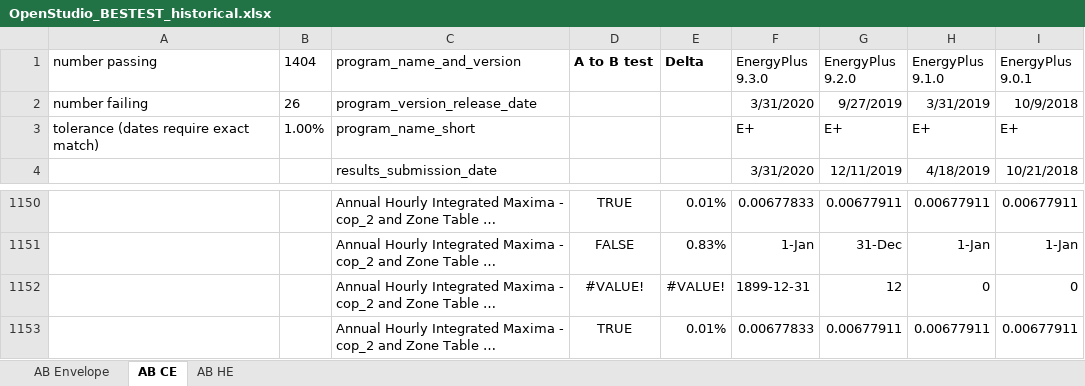
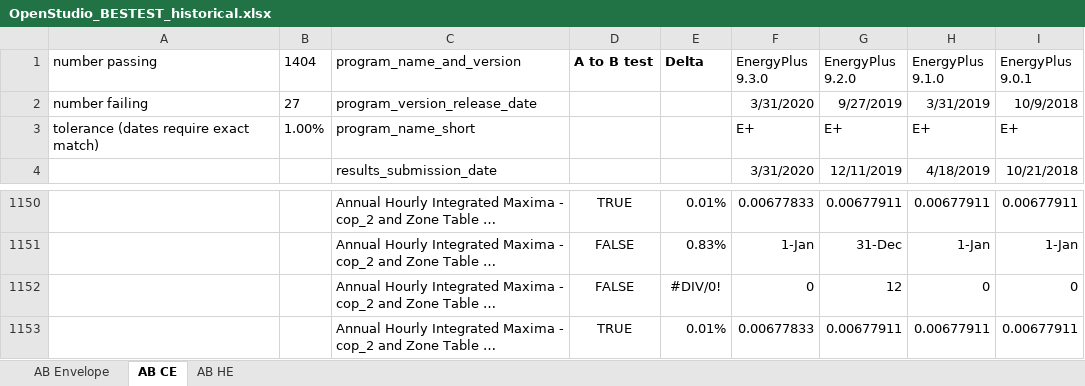
Before and after one commit to NREL/BESTEST-GSR, an Excel workbook: results/historical/OpenStudio_BESTEST_historical.xlsx, sheet AB CE, drawn as a sheet; only a part is shown, gaps mark what is left out; long unchanged cells end in …; values as stored, in another font and other column widths than the file's, no borders; conditional formats not drawn; the diff names each change by its address in the sheet, - before the commit and + after, or states it on an @@ line.

Commit message:
cleaning up cooling dates in historical Excel file

```diff
--- a/results/historical/OpenStudio_BESTEST_historical.xlsx (sheet AB CE)
+++ b/results/historical/OpenStudio_BESTEST_historical.xlsx (sheet AB CE)
-B2 (1404): 26
+B2 (1404): 27
-D1152 (A to B test): #VALUE!
+D1152 (A to B test): FALSE
-E1152 (Delta): #VALUE!
+E1152 (Delta): #DIV/0!
-F1152 (EnergyPlus 9.3.0): 1899-12-31
+F1152 (EnergyPlus 9.3.0): 0
```
